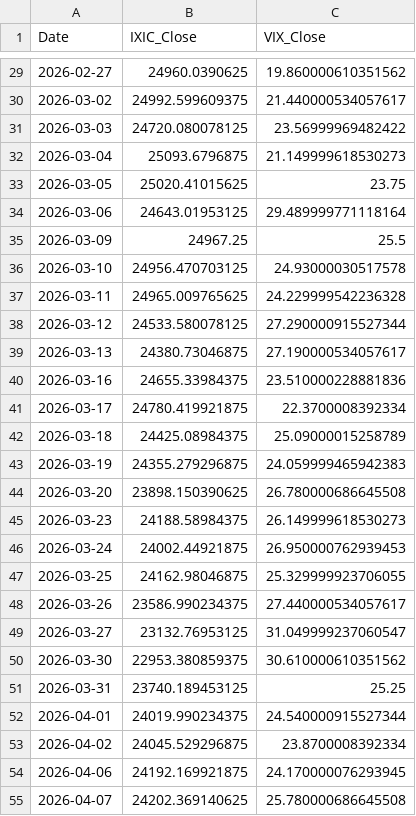
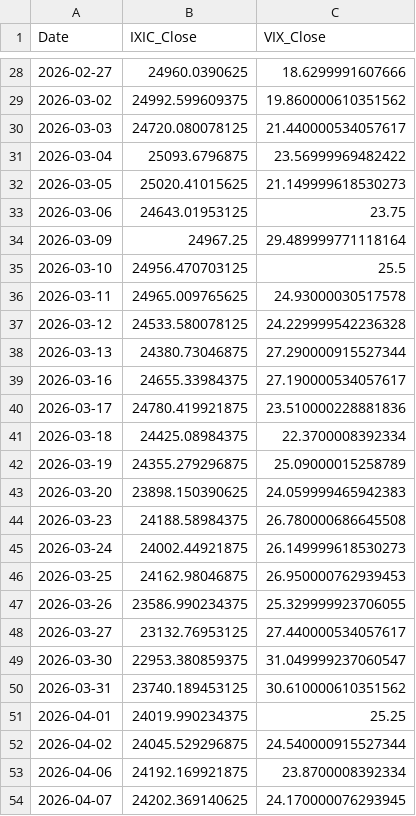
Before and after one commit to Sara4403/nasdaq_vix_daily_monitor, a CSV file: nasdaq_vix_daily_data.csv, drawn as a sheet; only a part is shown, gaps mark what is left out; the diff covers the shown part only.

```diff
--- a/nasdaq_vix_daily_data.csv
+++ b/nasdaq_vix_daily_data.csv
@@ -29,27 +28,27 @@
-2026-02-27,24960.0390625,19.860000610351562
-2026-03-02,24992.599609375,21.440000534057617
-2026-03-03,24720.080078125,23.56999969482422
-2026-03-04,25093.6796875,21.149999618530273
-2026-03-05,25020.41015625,23.75
-2026-03-06,24643.01953125,29.489999771118164
-2026-03-09,24967.25,25.5
-2026-03-10,24956.470703125,24.93000030517578
-2026-03-11,24965.009765625,24.229999542236328
-2026-03-12,24533.580078125,27.290000915527344
-2026-03-13,24380.73046875,27.190000534057617
-2026-03-16,24655.33984375,23.510000228881836
-2026-03-17,24780.419921875,22.3700008392334
-2026-03-18,24425.08984375,25.09000015258789
-2026-03-19,24355.279296875,24.059999465942383
-2026-03-20,23898.150390625,26.780000686645508
-2026-03-23,24188.58984375,26.149999618530273
-2026-03-24,24002.44921875,26.950000762939453
-2026-03-25,24162.98046875,25.329999923706055
-2026-03-26,23586.990234375,27.440000534057617
-2026-03-27,23132.76953125,31.049999237060547
-2026-03-30,22953.380859375,30.610000610351562
-2026-03-31,23740.189453125,25.25
-2026-04-01,24019.990234375,24.540000915527344
-2026-04-02,24045.529296875,23.8700008392334
-2026-04-06,24192.169921875,24.170000076293945
-2026-04-07,24202.369140625,25.780000686645508
+2026-02-27,24960.0390625,18.6299991607666
+2026-03-02,24992.599609375,19.860000610351562
+2026-03-03,24720.080078125,21.440000534057617
+2026-03-04,25093.6796875,23.56999969482422
+2026-03-05,25020.41015625,21.149999618530273
+2026-03-06,24643.01953125,23.75
+2026-03-09,24967.25,29.489999771118164
+2026-03-10,24956.470703125,25.5
+2026-03-11,24965.009765625,24.93000030517578
+2026-03-12,24533.580078125,24.229999542236328
+2026-03-13,24380.73046875,27.290000915527344
+2026-03-16,24655.33984375,27.190000534057617
+2026-03-17,24780.419921875,23.510000228881836
+2026-03-18,24425.08984375,22.3700008392334
+2026-03-19,24355.279296875,25.09000015258789
+2026-03-20,23898.150390625,24.059999465942383
+2026-03-23,24188.58984375,26.780000686645508
+2026-03-24,24002.44921875,26.149999618530273
+2026-03-25,24162.98046875,26.950000762939453
+2026-03-26,23586.990234375,25.329999923706055
+2026-03-27,23132.76953125,27.440000534057617
+2026-03-30,22953.380859375,31.049999237060547
+2026-03-31,23740.189453125,30.610000610351562
+2026-04-01,24019.990234375,25.25
+2026-04-02,24045.529296875,24.540000915527344
+2026-04-06,24192.169921875,23.8700008392334
+2026-04-07,24202.369140625,24.170000076293945
```
Also changed, not shown: 1 added row, 1 removed row and 95 edited cells elsewhere in this file, nasdaq_vix_monitor_summary.csv, 1 other file.
